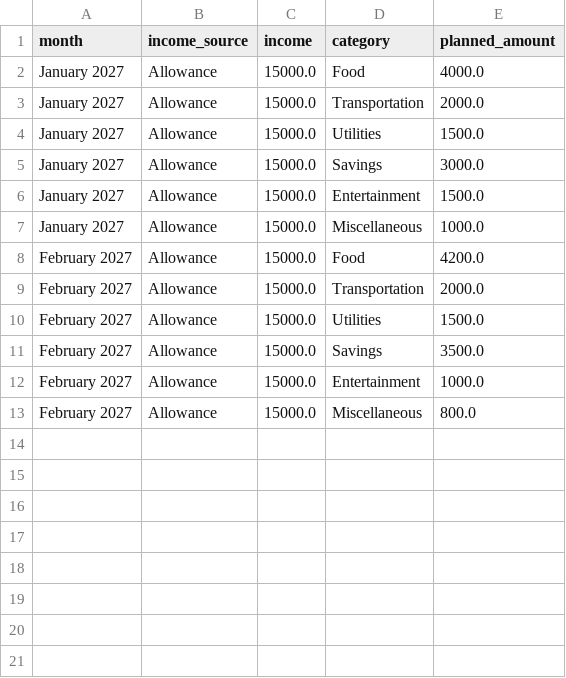
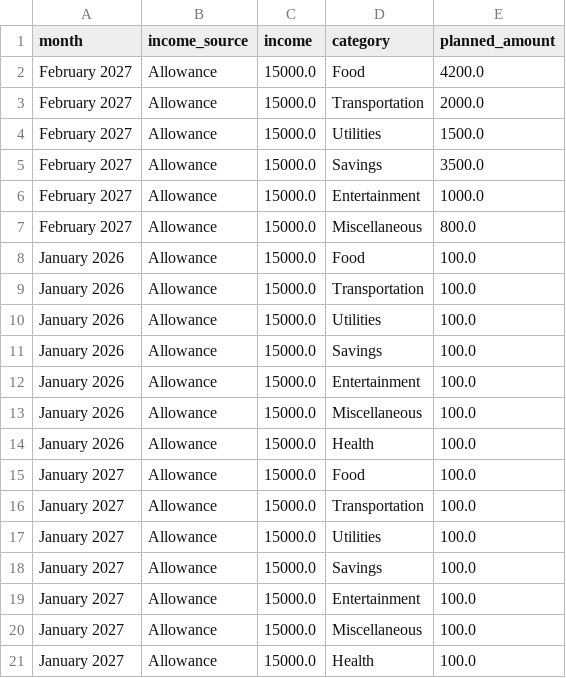
Before and after one commit to trbayanECE/budget-buddy-bayan-202616124, a CSV file: budget_data.csv, drawn as a sheet; removed rows and columns are numbered as before the commit, all else as after; the diff names each change by its address in the sheet, - before the commit and + after, or states it on an @@ line.

Commit message:
Budget page: Budgetsummary format, expected income list

```diff
--- a/budget_data.csv
+++ b/budget_data.csv
-row 2: January 2027 | Allowance | 15000.0 | Food | 4000.0
-row 3: January 2027 | Allowance | 15000.0 | Transportation | 2000.0
-row 4: January 2027 | Allowance | 15000.0 | Utilities | 1500.0
-row 5: January 2027 | Allowance | 15000.0 | Savings | 3000.0
-row 6: January 2027 | Allowance | 15000.0 | Entertainment | 1500.0
-row 7: January 2027 | Allowance | 15000.0 | Miscellaneous | 1000.0
+row 8: January 2026 | Allowance | 15000.0 | Food | 100.0
+row 9: January 2026 | Allowance | 15000.0 | Transportation | 100.0
+row 10: January 2026 | Allowance | 15000.0 | Utilities | 100.0
+row 11: January 2026 | Allowance | 15000.0 | Savings | 100.0
+row 12: January 2026 | Allowance | 15000.0 | Entertainment | 100.0
+row 13: January 2026 | Allowance | 15000.0 | Miscellaneous | 100.0
+row 14: January 2026 | Allowance | 15000.0 | Health | 100.0
+row 15: January 2027 | Allowance | 15000.0 | Food | 100.0
+row 16: January 2027 | Allowance | 15000.0 | Transportation | 100.0
+row 17: January 2027 | Allowance | 15000.0 | Utilities | 100.0
+row 18: January 2027 | Allowance | 15000.0 | Savings | 100.0
+row 19: January 2027 | Allowance | 15000.0 | Entertainment | 100.0
+row 20: January 2027 | Allowance | 15000.0 | Miscellaneous | 100.0
+row 21: January 2027 | Allowance | 15000.0 | Health | 100.0
```
Also changed, not shown: 2 other files.
